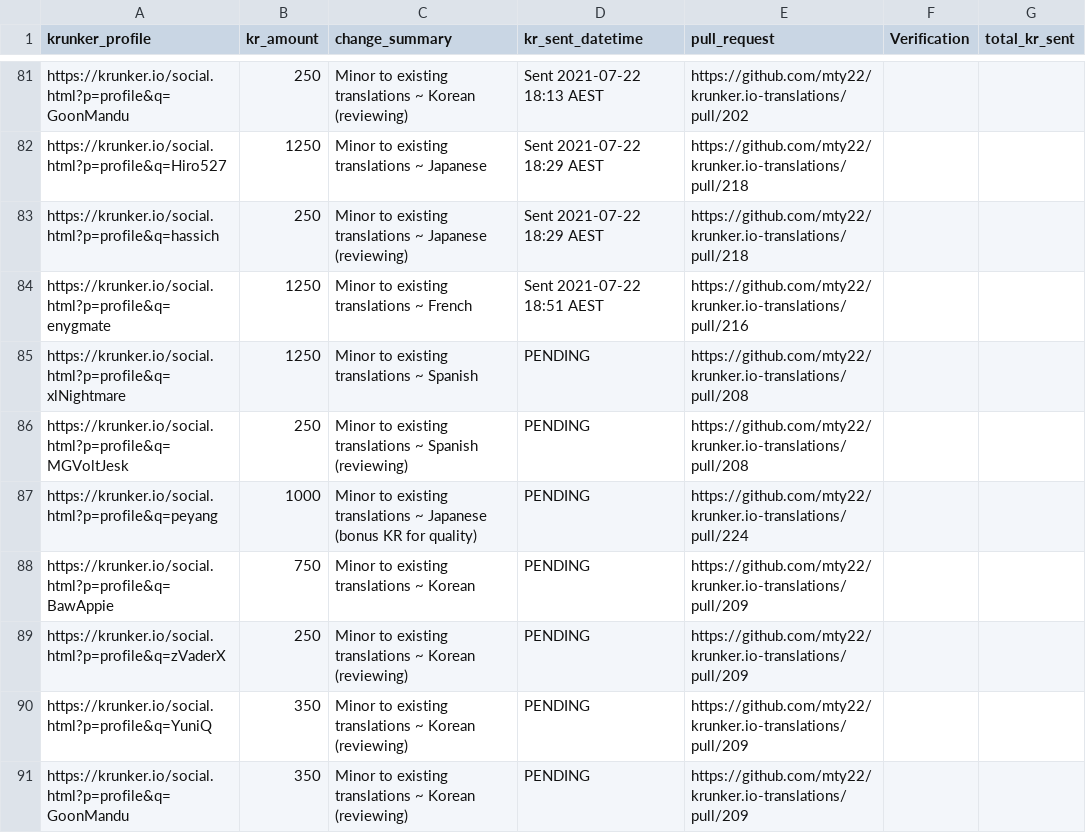
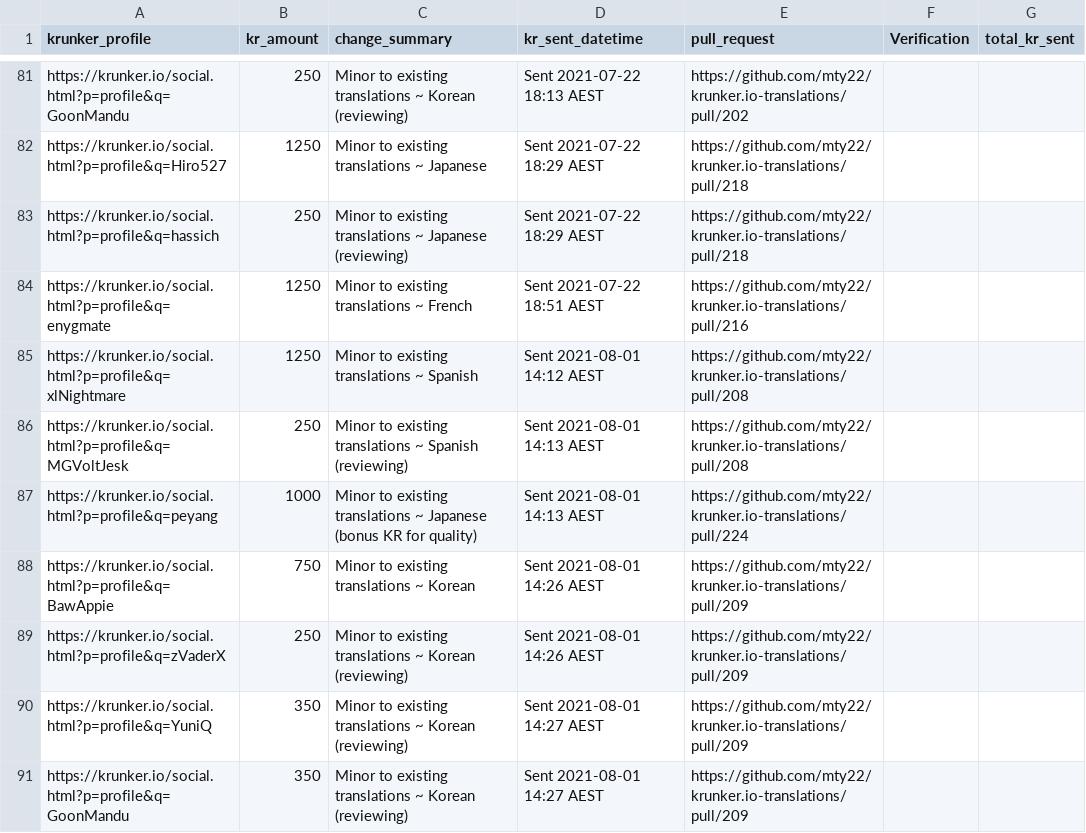
Before and after one commit to mty22/krunker.io-translations, a CSV file: kr_payouts.csv, drawn as a sheet; only a part is shown, gaps mark what is left out; the diff covers the shown part only; the diff names each change by its address in the sheet, - before the commit and + after, or states it on an @@ line.

Commit message:
Update KR Payouts after sending KR.

```diff
--- a/kr_payouts.csv
+++ b/kr_payouts.csv
-D85 (kr_sent_datetime): PENDING
+D85 (kr_sent_datetime): Sent 2021-08-01 14:12 AEST
-D86:D87 (kr_sent_datetime): PENDING
+D86:D87 (kr_sent_datetime): Sent 2021-08-01 14:13 AEST
-D88:D89 (kr_sent_datetime): PENDING
+D88:D89 (kr_sent_datetime): Sent 2021-08-01 14:26 AEST
-D90:D91 (kr_sent_datetime): PENDING
+D90:D91 (kr_sent_datetime): Sent 2021-08-01 14:27 AEST
```
Also changed, not shown: 14 edited cells elsewhere in this file.
